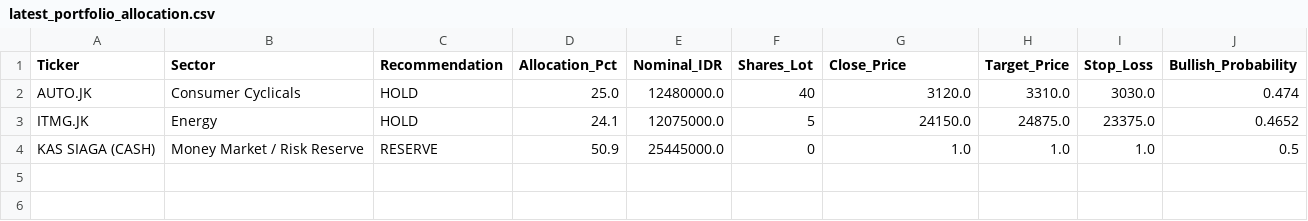
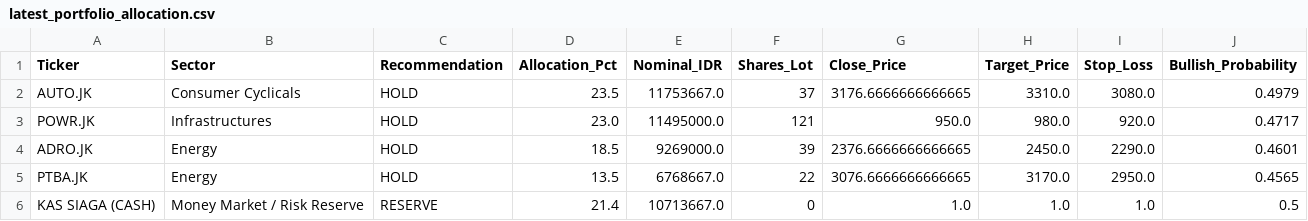
Before and after one commit to Ifan-Apres/stock-market-recommendation, a CSV file: data/processed/latest_portfolio_allocation.csv, drawn as a sheet.

```diff
--- a/data/processed/latest_portfolio_allocation.csv
+++ b/data/processed/latest_portfolio_allocation.csv
@@ -1,4 +1,6 @@
 Ticker,Sector,Recommendation,Allocation_Pct,Nominal_IDR,Shares_Lot,Close_Price,Target_Price,Stop_Loss,Bullish_Probability
-AUTO.JK,Consumer Cyclicals,HOLD,25.0,12480000.0,40,3120.0,3310.0,3030.0,0.474
-ITMG.JK,Energy,HOLD,24.1,12075000.0,5,24150.0,24875.0,23375.0,0.4652
-KAS SIAGA (CASH),Money Market / Risk Reserve,RESERVE,50.9,25445000.0,0,1.0,1.0,1.0,0.5
+AUTO.JK,Consumer Cyclicals,HOLD,23.5,11753667.0,37,3176.6666666666665,3310.0,3080.0,0.4979
+POWR.JK,Infrastructures,HOLD,23.0,11495000.0,121,950.0,980.0,920.0,0.4717
+ADRO.JK,Energy,HOLD,18.5,9269000.0,39,2376.6666666666665,2450.0,2290.0,0.4601
+PTBA.JK,Energy,HOLD,13.5,6768667.0,22,3076.6666666666665,3170.0,2950.0,0.4565
+KAS SIAGA (CASH),Money Market / Risk Reserve,RESERVE,21.4,10713667.0,0,1.0,1.0,1.0,0.5
```
Also changed, not shown: data/processed/latest_alpha_recommendations_dividend.csv, data/processed/latest_alpha_recommendations_favorites.csv, 9 other files.
